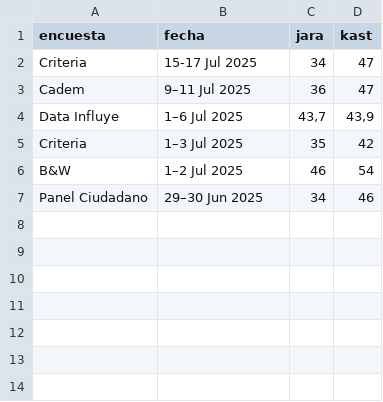
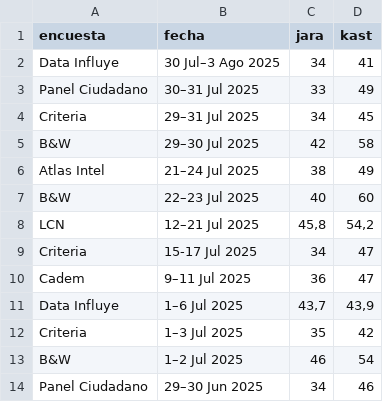
Before and after one commit to dataista-studio/datos-abiertos, a CSV file: elecciones2025/jara-kast.csv, drawn as a sheet.

```diff
--- a/elecciones2025/jara-kast.csv
+++ b/elecciones2025/jara-kast.csv
@@ -1,2 +1,9 @@
 encuesta,fecha,jara,kast
+Data Influye,30 Jul–3 Ago 2025 ,34,41
+Panel Ciudadano,30–31 Jul 2025 ,33,49
+Criteria,29–31 Jul 2025 ,34,45
+B&W,29–30 Jul 2025 ,42,58
+Atlas Intel,21–24 Jul 2025 ,38,49
+B&W,22–23 Jul 2025 ,40,60
+LCN,12–21 Jul 2025 ,"45,8","54,2"
 Criteria,15-17 Jul 2025 ,34,47
```
Also changed, not shown: elecciones2025/jara-matthei.csv, elecciones2025/primera-ronda.csv, 1 other file.
